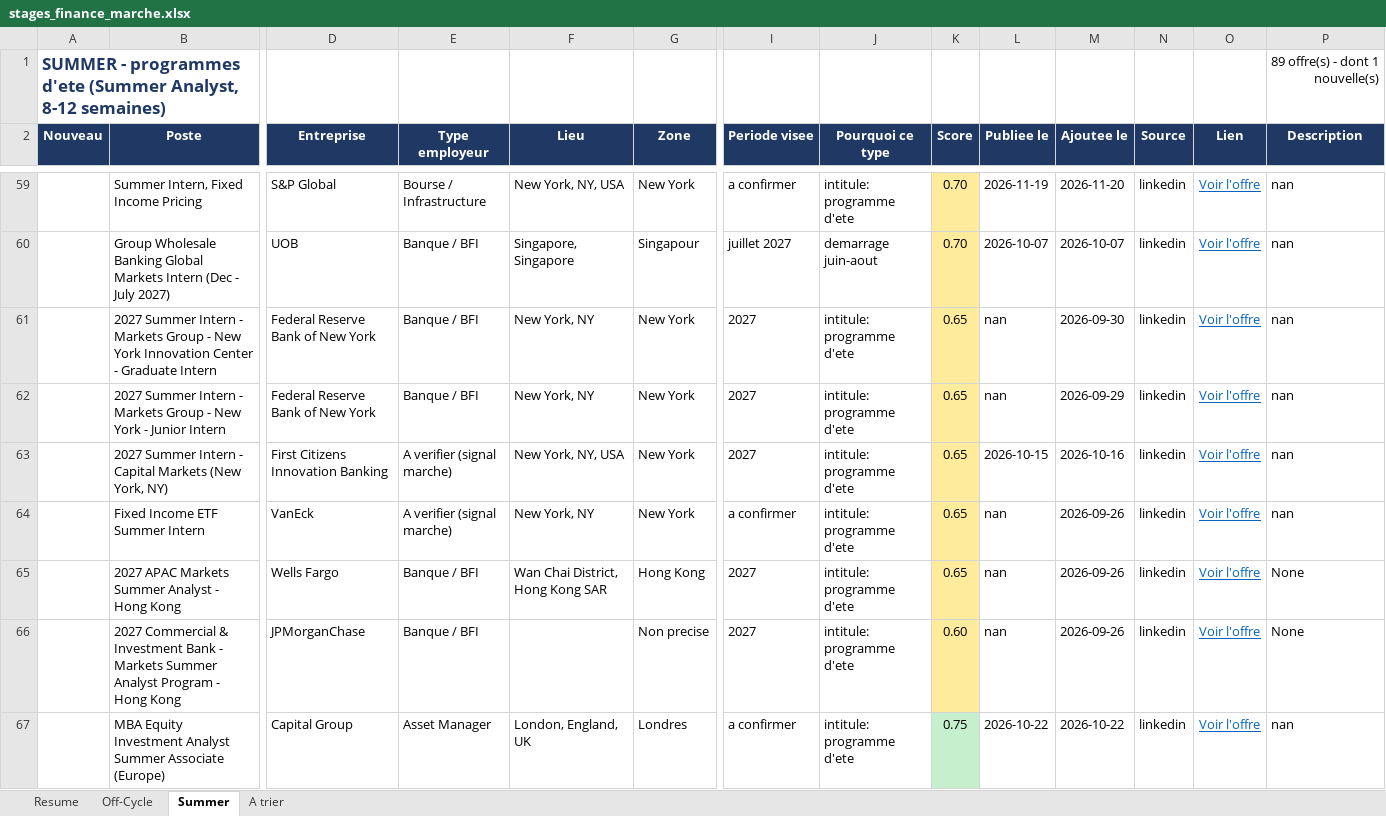
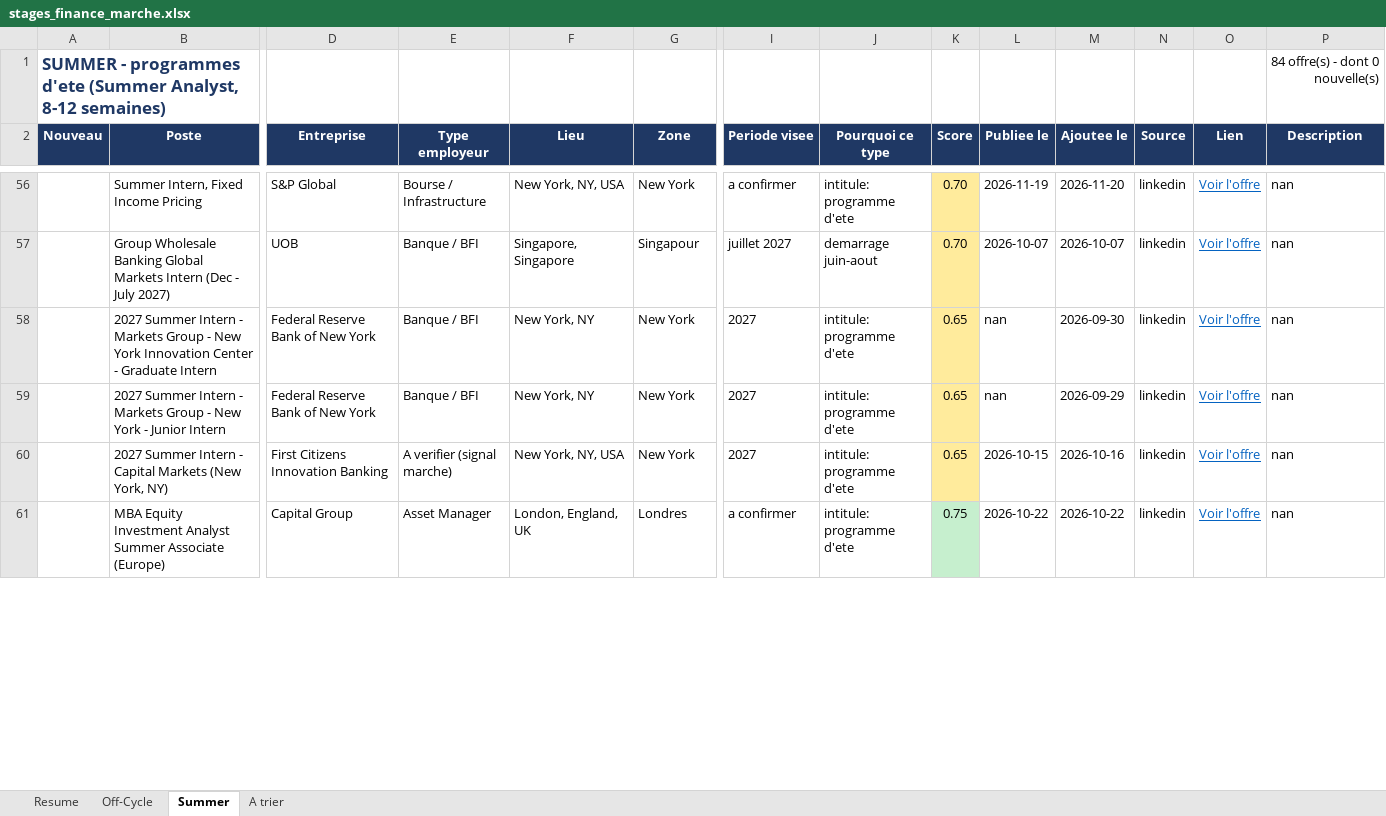
Before and after one commit to sasa2302/finance-internship-scraper, an Excel workbook: data/stages_finance_marche.xlsx, sheet Summer, drawn as a sheet; only a part is shown, gaps mark what is left out; values as stored, in another font and other column widths than the file's, no borders; removed rows and columns are numbered as before the commit, all else as after; rows hold the shown columns only; the diff covers the shown part only; the diff names each change by its address in the sheet, - before the commit and + after, or states it on an @@ line.

```diff
--- a/data/stages_finance_marche.xlsx (sheet Summer)
+++ b/data/stages_finance_marche.xlsx (sheet Summer)
-P1 (Description): 89 offre(s) - dont 1 nouvelle(s)
+P1 (Description): 84 offre(s) - dont 0 nouvelle(s)
-row 64:  | Fixed Income ETF Summer Intern | VanEck | A verifier (signal marche) | New York, NY | New York | a confirmer | intitule: programme d'ete | 0.65 | nan | 2026-09-26 | linkedin | Voir l'offre | nan
-row 65:  | 2027 APAC Markets Summer Analyst - Hong Kong | Wells Fargo | Banque / BFI | Wan Chai District, Hong Kong SAR | Hong Kong | 2027 | intitule: programme d'ete | 0.65 | nan | 2026-09-26 | linkedin | Voir l'offre | None
-row 66:  | 2027 Commercial & Investment Bank - Markets Summer Analyst Program - Hong Kong | JPMorganChase | Banque / BFI |  | Non precise | 2027 | intitule: programme d'ete | 0.60 | nan | 2026-09-26 | linkedin | Voir l'offre | None
```
Also changed, not shown: 1 added row and 3 removed rows elsewhere in this sheet, sheet A trier, sheet Off-Cycle, sheet Resume, 2 other files.
